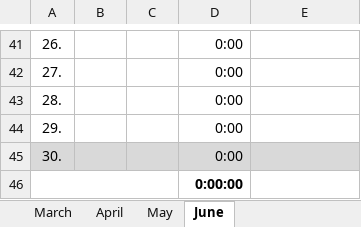
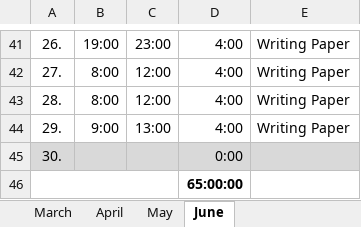
Before and after one commit to bosquo/deepforest-unet-sentinel2, an Excel workbook: Project_Management/TimeSheetTemplate.xlsx, sheet June, drawn as a sheet; only a part is shown, gaps mark what is left out; values as stored, in another font and other column widths than the file's, no borders; the diff covers the shown part only; the diff names each change by its address in the sheet, - before the commit and + after, or states it on an @@ line.

```diff
--- a/Project_Management/TimeSheetTemplate.xlsx (sheet June)
+++ b/Project_Management/TimeSheetTemplate.xlsx (sheet June)
-B41: (empty)
+B41: 19:00
-C41: (empty)
+C41: 23:00
-D41:D44: 0:00
+D41:D44: 4:00
-E41:E44: (empty)
+E41:E44: Writing Paper
-B42:B43: (empty)
+B42:B43: 8:00
-C42:C43: (empty)
+C42:C43: 12:00
-B44: (empty)
+B44: 9:00
-C44: (empty)
+C44: 13:00
-D46: 0:00:00
+D46: 65:00:00
```
Also changed, not shown: 69 edited cells and cell formats elsewhere in this sheet, sheet May.
